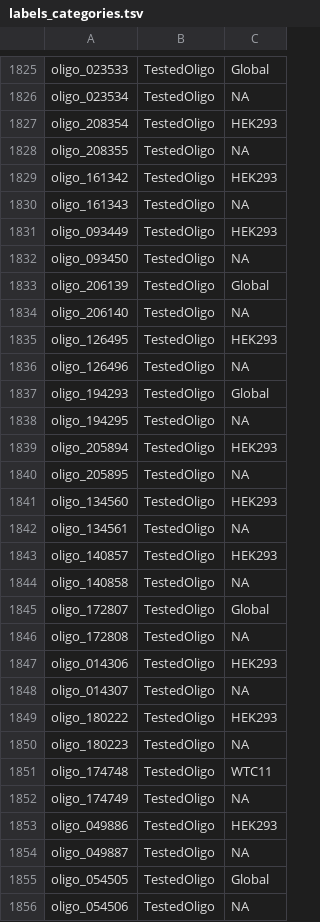
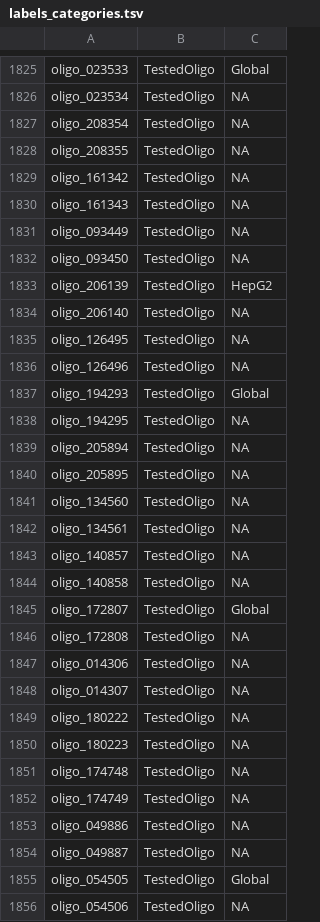
Before and after one commit to kircherlab/ISMB-2025_IGVF-MPRA-Tutorial, a TSV file: 04_MPRA_data_analysis/labels_categories.tsv, drawn as a sheet; only a part is shown, gaps mark what is left out; the diff covers the shown part only.

```diff
--- a/04_MPRA_data_analysis/labels_categories.tsv
+++ b/04_MPRA_data_analysis/labels_categories.tsv
@@ -1826,11 +1826,11 @@ oligo_023533	TestedOligo	Global
 oligo_023534	TestedOligo	NA
-oligo_208354	TestedOligo	HEK293
+oligo_208354	TestedOligo	NA
 oligo_208355	TestedOligo	NA
-oligo_161342	TestedOligo	HEK293
+oligo_161342	TestedOligo	NA
 oligo_161343	TestedOligo	NA
-oligo_093449	TestedOligo	HEK293
+oligo_093449	TestedOligo	NA
 oligo_093450	TestedOligo	NA
-oligo_206139	TestedOligo	Global
+oligo_206139	TestedOligo	HepG2
 oligo_206140	TestedOligo	NA
-oligo_126495	TestedOligo	HEK293
+oligo_126495	TestedOligo	NA
 oligo_126496	TestedOligo	NA
@@ -1838,7 +1838,7 @@ oligo_194293	TestedOligo	Global
 oligo_194295	TestedOligo	NA
-oligo_205894	TestedOligo	HEK293
+oligo_205894	TestedOligo	NA
 oligo_205895	TestedOligo	NA
-oligo_134560	TestedOligo	HEK293
+oligo_134560	TestedOligo	NA
 oligo_134561	TestedOligo	NA
-oligo_140857	TestedOligo	HEK293
+oligo_140857	TestedOligo	NA
 oligo_140858	TestedOligo	NA
@@ -1846,9 +1846,9 @@ oligo_172807	TestedOligo	Global
 oligo_172808	TestedOligo	NA
-oligo_014306	TestedOligo	HEK293
+oligo_014306	TestedOligo	NA
 oligo_014307	TestedOligo	NA
-oligo_180222	TestedOligo	HEK293
+oligo_180222	TestedOligo	NA
 oligo_180223	TestedOligo	NA
-oligo_174748	TestedOligo	WTC11
+oligo_174748	TestedOligo	NA
 oligo_174749	TestedOligo	NA
-oligo_049886	TestedOligo	HEK293
+oligo_049886	TestedOligo	NA
 oligo_049887	TestedOligo	NA
```
Also changed, not shown: 100 edited cells elsewhere in this file.
